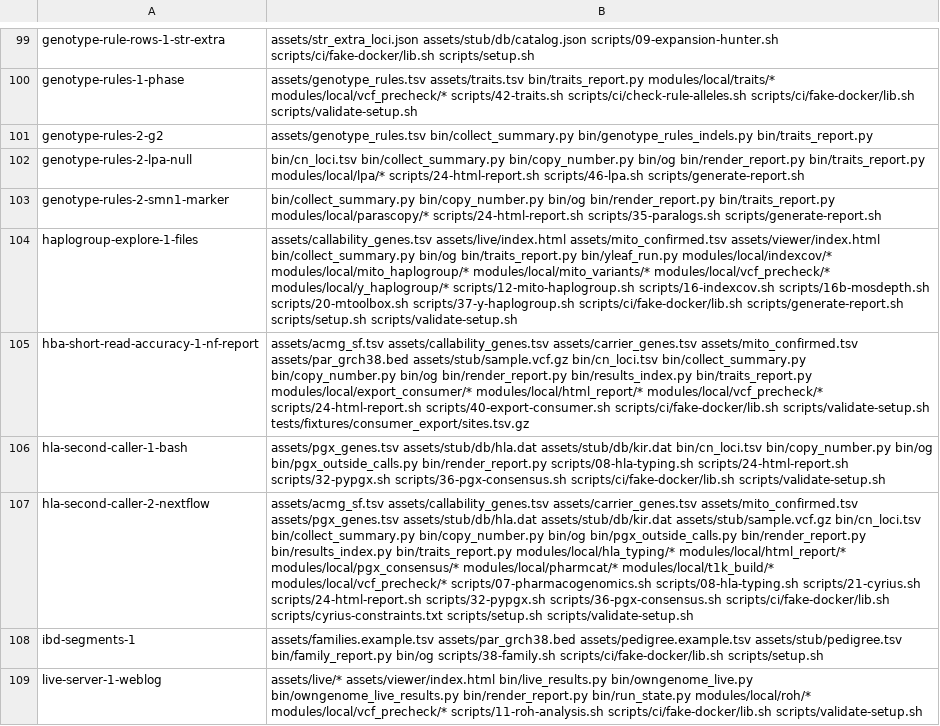
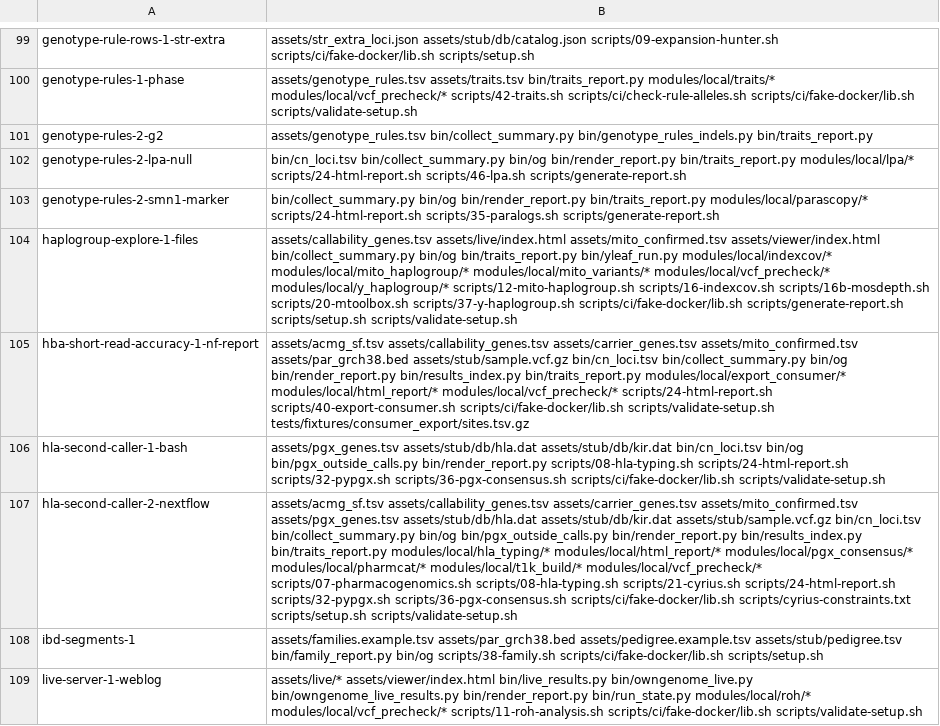
Before and after one commit to GeiserX/OwnGenome, a TSV file: scripts/ci/e2e-case-paths.tsv, drawn as a sheet; only a part is shown, gaps mark what is left out; the diff covers the shown part only; the diff names each change by its address in the sheet, - before the commit and + after, or states it on an @@ line.

```diff
--- a/scripts/ci/e2e-case-paths.tsv
+++ b/scripts/ci/e2e-case-paths.tsv
-B102: bin/cn_loci.tsv bin/collect_summary.py bin/copy_number.py bin/og bin/render_report.py…
+B102: bin/cn_loci.tsv bin/collect_summary.py bin/og bin/render_report.py…
-B103: bin/collect_summary.py bin/copy_number.py bin/og bin/render_report.py…
+B103: bin/collect_summary.py bin/og bin/render_report.py…
-B105: …bin/cn_loci.tsv bin/collect_summary.py bin/copy_number.py bin/og bin/render_report.py…
+B105: …bin/cn_loci.tsv bin/collect_summary.py bin/og bin/render_report.py…
-B106: …assets/stub/db/kir.dat bin/cn_loci.tsv bin/copy_number.py bin/og bin/pgx_outside_calls.py…
+B106: …assets/stub/db/kir.dat bin/cn_loci.tsv bin/og bin/pgx_outside_calls.py…
-B107: …bin/cn_loci.tsv bin/collect_summary.py bin/copy_number.py bin/og bin/pgx_outside_calls.py…
+B107: …bin/cn_loci.tsv bin/collect_summary.py bin/og bin/pgx_outside_calls.py…
```
Also changed, not shown: 1 added row and 30 edited cells elsewhere in this file, scripts/ci/e2e-case-times.tsv, 26 other files.
